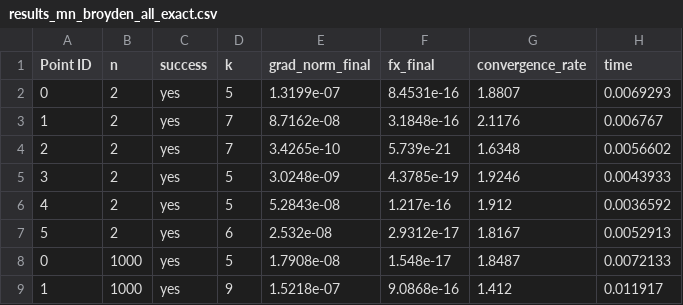
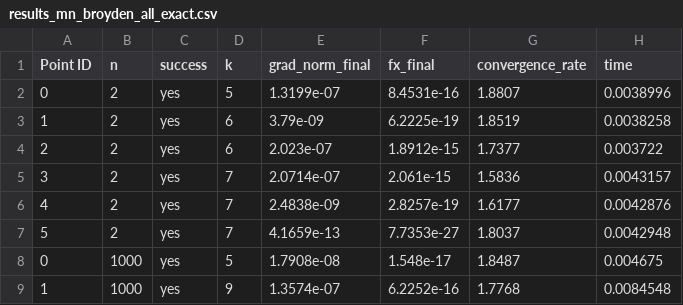
Before and after one commit to luciobaiocchi/NM_opt_assignment, a CSV file: results/results_mn_broyden_all_exact.csv, drawn as a sheet; only a part is shown; the diff covers the shown part only.

```diff
--- a/results/results_mn_broyden_all_exact.csv
+++ b/results/results_mn_broyden_all_exact.csv
@@ -1,9 +1,9 @@
 Point ID,n,success,k,grad_norm_final,fx_final,convergence_rate,time
-0,2,yes,5,1.3199e-07,8.4531e-16,1.8807,0.0069293
-1,2,yes,7,8.7162e-08,3.1848e-16,2.1176,0.006767
-2,2,yes,7,3.4265e-10,5.739e-21,1.6348,0.0056602
-3,2,yes,5,3.0248e-09,4.3785e-19,1.9246,0.0043933
-4,2,yes,5,5.2843e-08,1.217e-16,1.912,0.0036592
-5,2,yes,6,2.532e-08,2.9312e-17,1.8167,0.0052913
-0,1000,yes,5,1.7908e-08,1.548e-17,1.8487,0.0072133
-1,1000,yes,9,1.5218e-07,9.0868e-16,1.412,0.011917
+0,2,yes,5,1.3199e-07,8.4531e-16,1.8807,0.0038996
+1,2,yes,6,3.79e-09,6.2225e-19,1.8519,0.0038258
+2,2,yes,6,2.023e-07,1.8912e-15,1.7377,0.003722
+3,2,yes,7,2.0714e-07,2.061e-15,1.5836,0.0043157
+4,2,yes,7,2.4838e-09,2.8257e-19,1.6177,0.0042876
+5,2,yes,7,4.1659e-13,7.7353e-27,1.8037,0.0042948
+0,1000,yes,5,1.7908e-08,1.548e-17,1.8487,0.004675
+1,1000,yes,9,1.3574e-07,6.2252e-16,1.7768,0.0084548
```
Also changed, not shown: 69 edited cells elsewhere in this file, results/results_mn_broyden_all_aprox.csv, results/results_mn_broyden_exact_gradient.csv, 15 other files.
